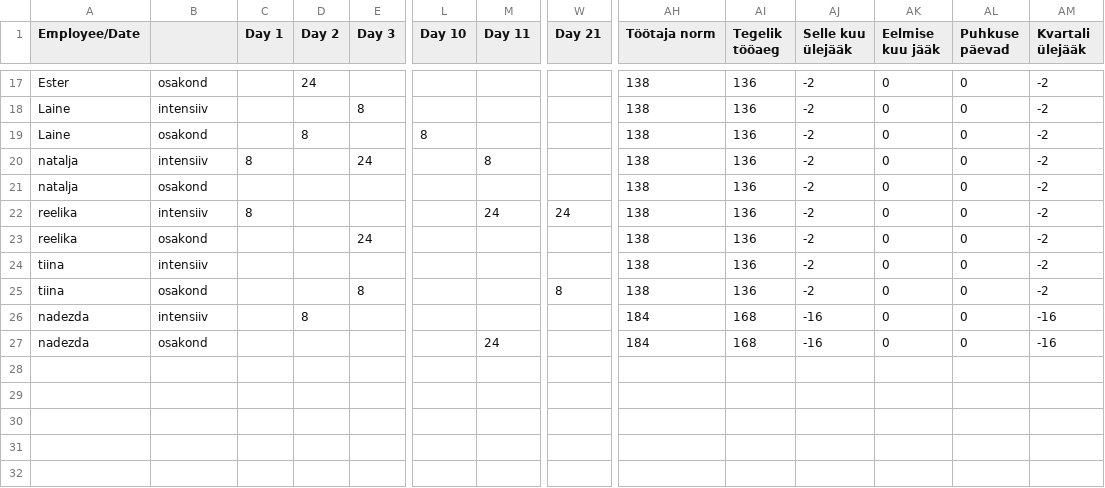
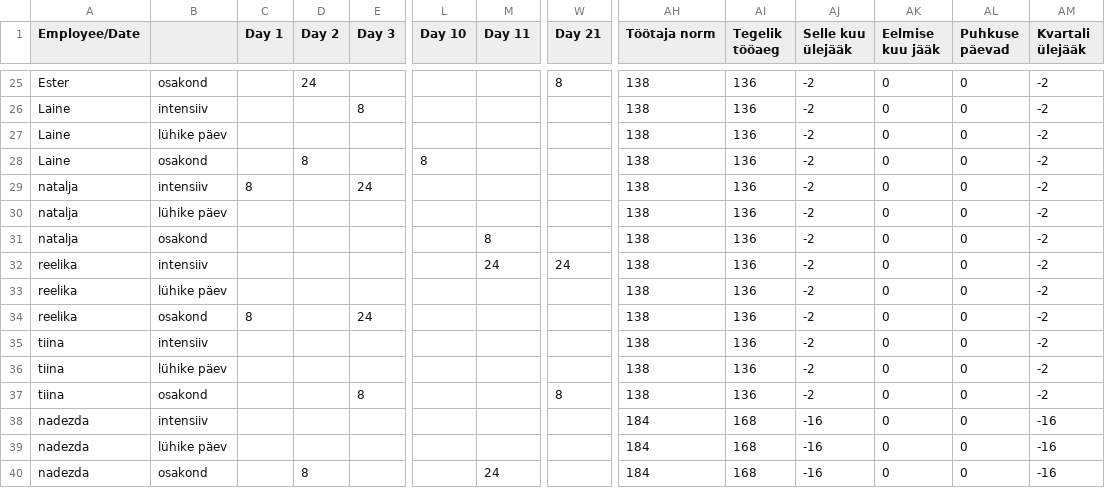
Before and after one commit to oosinis/graafik, a CSV file: tulemus.csv, drawn as a sheet; only a part is shown, gaps mark what is left out; addresses are those after the commit; rows hold the shown columns only; the diff covers the shown part only; the diff names each change by its address in the sheet, - before the commit and + after, or states it on an @@ line.

```diff
--- a/tulemus.csv
+++ b/tulemus.csv
-W25 (Day 21): (empty)
+W25 (Day 21): 8
+row 27: Laine | lühike päev |  |  |  |  |  |  | 138 | 136 | -2 | 0 | 0 | -2
-M29 (Day 11): 8
+M29 (Day 11): (empty)
+row 30: natalja | lühike päev |  |  |  |  |  |  | 138 | 136 | -2 | 0 | 0 | -2
-M31 (Day 11): (empty)
+M31 (Day 11): 8
-C32 (Day 1): 8
+C32 (Day 1): (empty)
+row 33: reelika | lühike päev |  |  |  |  |  |  | 138 | 136 | -2 | 0 | 0 | -2
-C34 (Day 1): (empty)
+C34 (Day 1): 8
+row 36: tiina | lühike päev |  |  |  |  |  |  | 138 | 136 | -2 | 0 | 0 | -2
-D38 (Day 2): 8
+D38 (Day 2): (empty)
+row 39: nadezda | lühike päev |  |  |  |  |  |  | 184 | 168 | -16 | 0 | 0 | -16
-D40 (Day 2): (empty)
+D40 (Day 2): 8
```
Also changed, not shown: 8 added rows and 25 edited cells elsewhere in this file, 4 other files.
